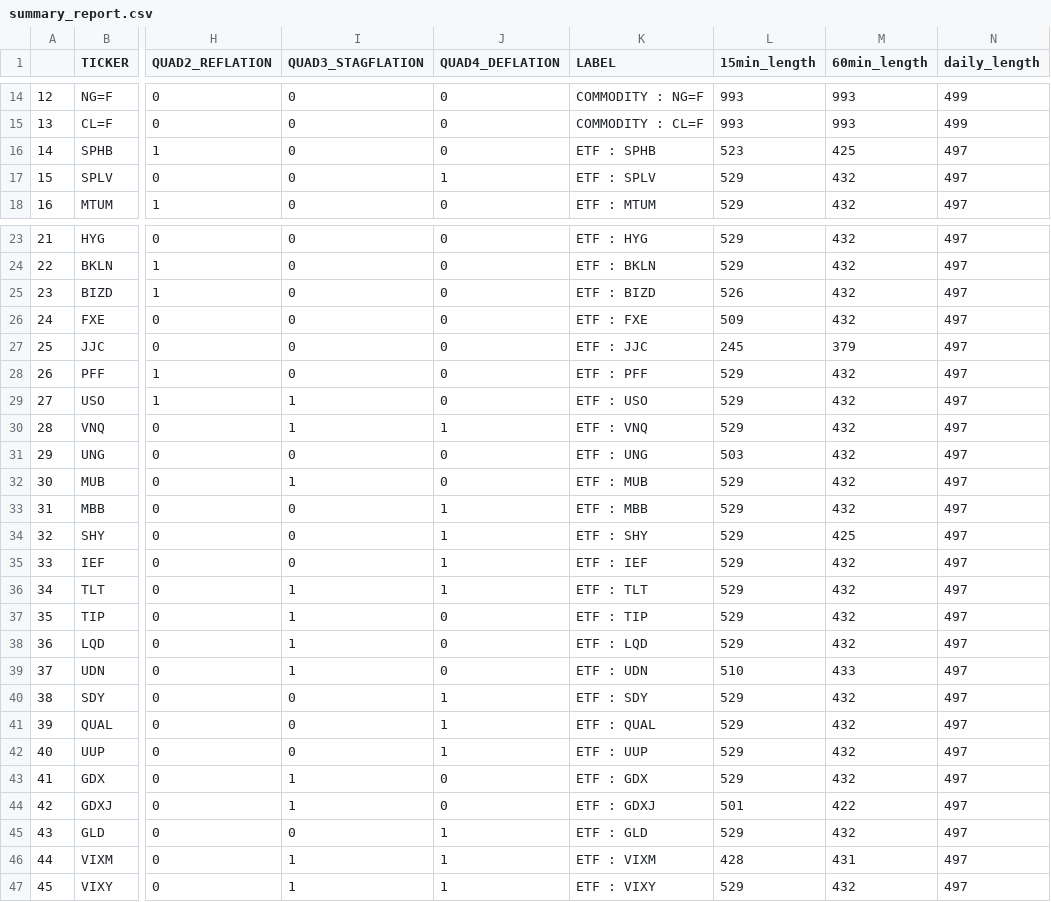
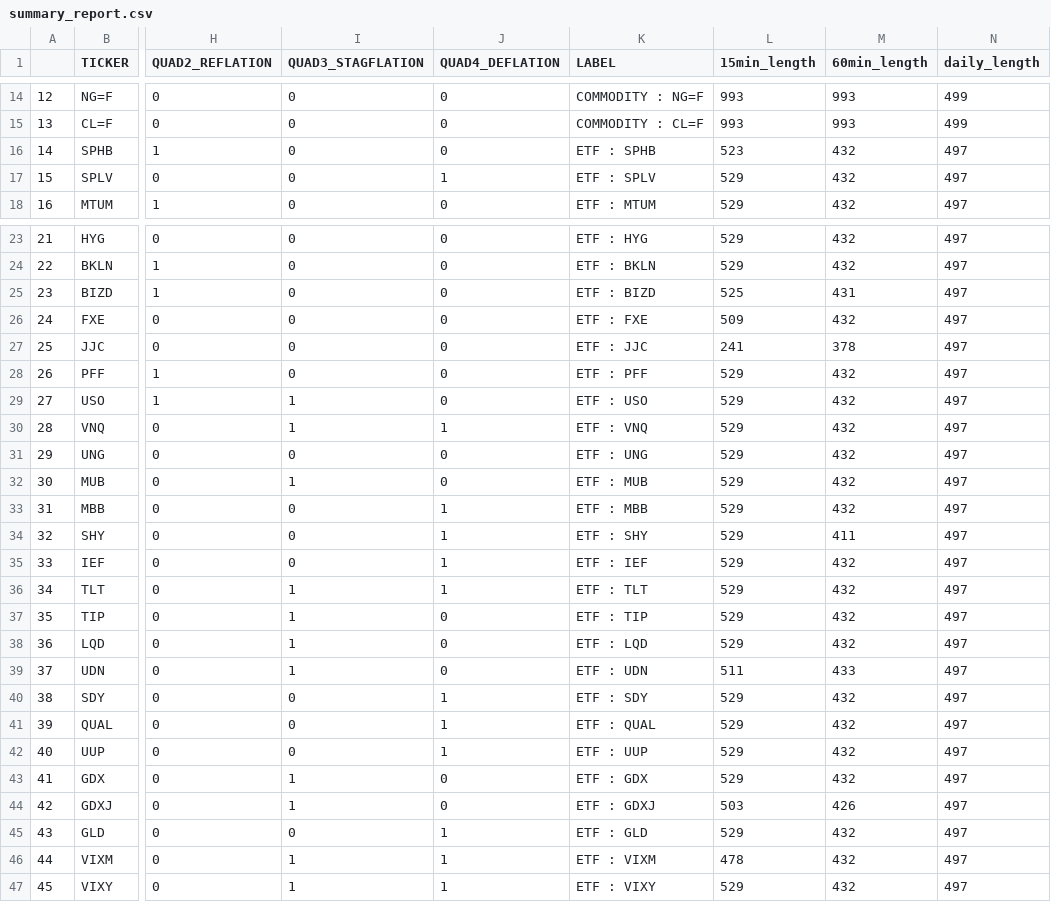
Before and after one commit to jefferygao1984/METIS_IDS_PROJECT, a CSV file: summary_report.csv, drawn as a sheet; only a part is shown, gaps mark what is left out; the diff names each change by its address in the sheet, - before the commit and + after, or states it on an @@ line.

```diff
--- a/summary_report.csv
+++ b/summary_report.csv
-M16 (60min_length): 425
+M16 (60min_length): 432
-L25 (15min_length): 526
+L25 (15min_length): 525
-M25 (60min_length): 432
+M25 (60min_length): 431
-L27 (15min_length): 245
+L27 (15min_length): 241
-M27 (60min_length): 379
+M27 (60min_length): 378
-L31 (15min_length): 503
+L31 (15min_length): 529
-M34 (60min_length): 425
+M34 (60min_length): 411
-L39 (15min_length): 510
+L39 (15min_length): 511
-L44 (15min_length): 501
+L44 (15min_length): 503
-M44 (60min_length): 422
+M44 (60min_length): 426
-L46 (15min_length): 428
+L46 (15min_length): 478
-M46 (60min_length): 431
+M46 (60min_length): 432
```
Also changed, not shown: data_combined_daily_VWAP_refactored.csv, quad_probs.csv, 5 other files.
